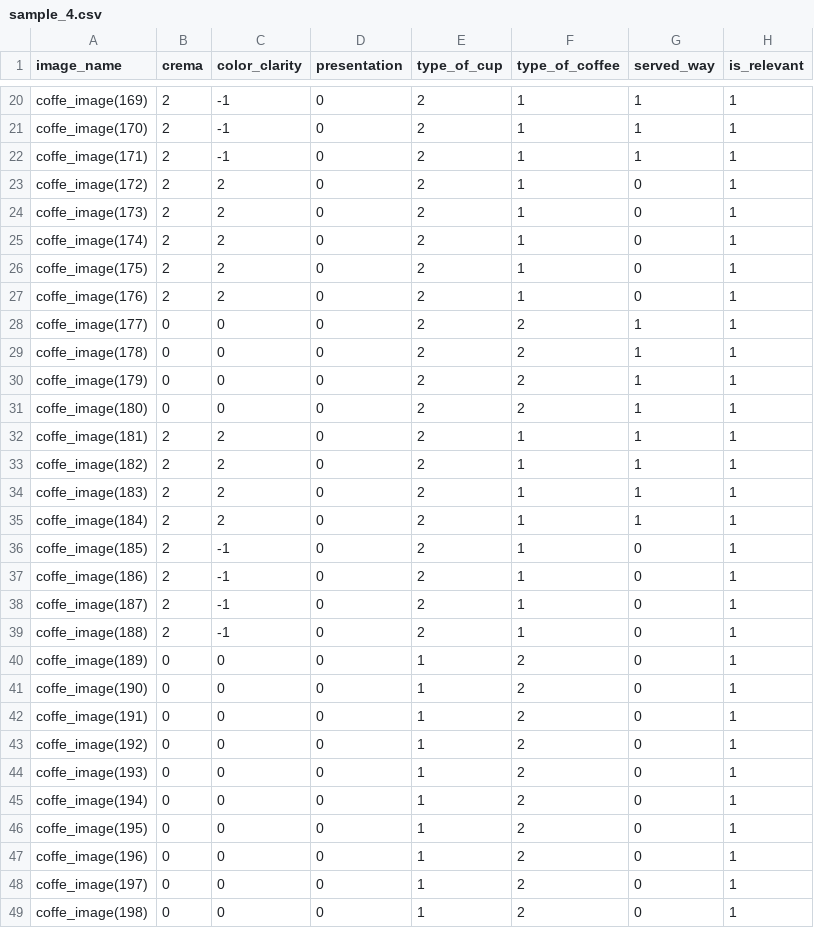
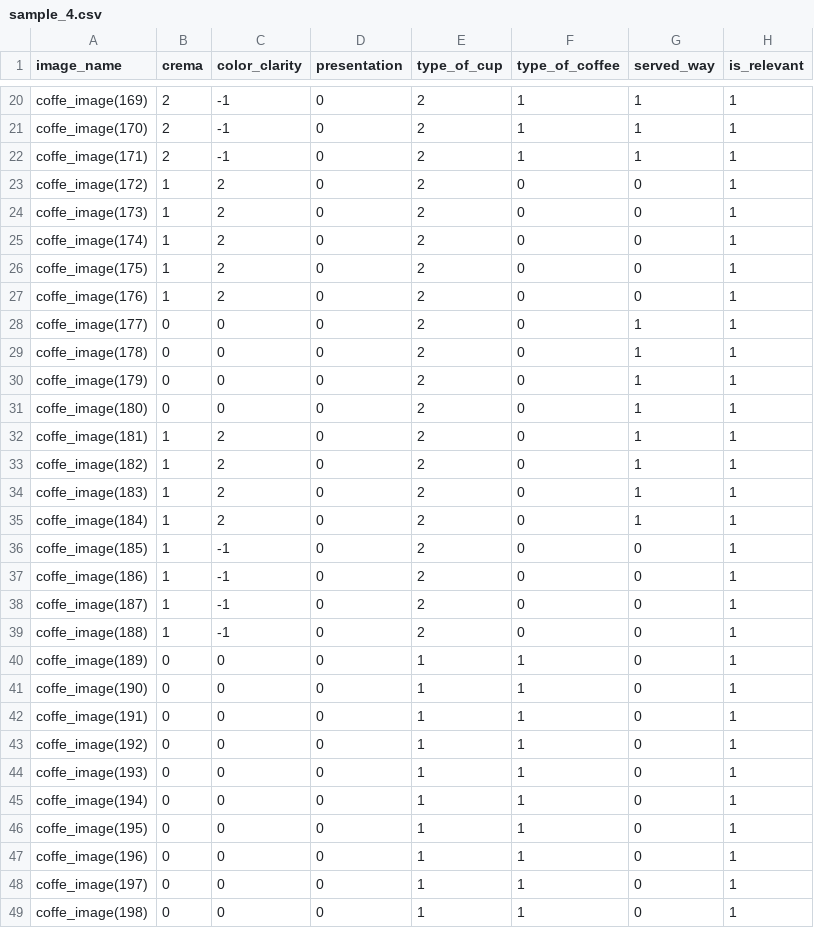
Before and after one commit to omersela10/coffeeML, a CSV file: Coffee_photos/target_cdv_images_omer/sample_4.csv, drawn as a sheet; only a part is shown, gaps mark what is left out; the diff covers the shown part only.

```diff
--- a/Coffee_photos/target_cdv_images_omer/sample_4.csv
+++ b/Coffee_photos/target_cdv_images_omer/sample_4.csv
@@ -22,28 +22,28 @@ coffe_image(170),2,-1,0,2,1,1,1
 coffe_image(171),2,-1,0,2,1,1,1
-coffe_image(172),2,2,0,2,1,0,1
-coffe_image(173),2,2,0,2,1,0,1
-coffe_image(174),2,2,0,2,1,0,1
-coffe_image(175),2,2,0,2,1,0,1
-coffe_image(176),2,2,0,2,1,0,1
-coffe_image(177),0,0,0,2,2,1,1
-coffe_image(178),0,0,0,2,2,1,1
-coffe_image(179),0,0,0,2,2,1,1
-coffe_image(180),0,0,0,2,2,1,1
-coffe_image(181),2,2,0,2,1,1,1
-coffe_image(182),2,2,0,2,1,1,1
-coffe_image(183),2,2,0,2,1,1,1
-coffe_image(184),2,2,0,2,1,1,1
-coffe_image(185),2,-1,0,2,1,0,1
-coffe_image(186),2,-1,0,2,1,0,1
-coffe_image(187),2,-1,0,2,1,0,1
-coffe_image(188),2,-1,0,2,1,0,1
-coffe_image(189),0,0,0,1,2,0,1
-coffe_image(190),0,0,0,1,2,0,1
-coffe_image(191),0,0,0,1,2,0,1
-coffe_image(192),0,0,0,1,2,0,1
-coffe_image(193),0,0,0,1,2,0,1
-coffe_image(194),0,0,0,1,2,0,1
-coffe_image(195),0,0,0,1,2,0,1
-coffe_image(196),0,0,0,1,2,0,1
-coffe_image(197),0,0,0,1,2,0,1
-coffe_image(198),0,0,0,1,2,0,1
+coffe_image(172),1,2,0,2,0,0,1
+coffe_image(173),1,2,0,2,0,0,1
+coffe_image(174),1,2,0,2,0,0,1
+coffe_image(175),1,2,0,2,0,0,1
+coffe_image(176),1,2,0,2,0,0,1
+coffe_image(177),0,0,0,2,0,1,1
+coffe_image(178),0,0,0,2,0,1,1
+coffe_image(179),0,0,0,2,0,1,1
+coffe_image(180),0,0,0,2,0,1,1
+coffe_image(181),1,2,0,2,0,1,1
+coffe_image(182),1,2,0,2,0,1,1
+coffe_image(183),1,2,0,2,0,1,1
+coffe_image(184),1,2,0,2,0,1,1
+coffe_image(185),1,-1,0,2,0,0,1
+coffe_image(186),1,-1,0,2,0,0,1
+coffe_image(187),1,-1,0,2,0,0,1
+coffe_image(188),1,-1,0,2,0,0,1
+coffe_image(189),0,0,0,1,1,0,1
+coffe_image(190),0,0,0,1,1,0,1
+coffe_image(191),0,0,0,1,1,0,1
+coffe_image(192),0,0,0,1,1,0,1
+coffe_image(193),0,0,0,1,1,0,1
+coffe_image(194),0,0,0,1,1,0,1
+coffe_image(195),0,0,0,1,1,0,1
+coffe_image(196),0,0,0,1,1,0,1
+coffe_image(197),0,0,0,1,1,0,1
+coffe_image(198),0,0,0,1,1,0,1
```
Also changed, not shown: 10 edited cells elsewhere in this file, Coffee_photos/target_cdv_images_omer/sample_2.csv, Coffee_photos/target_cdv_images_omer/sample_3.csv, 7 other files.
